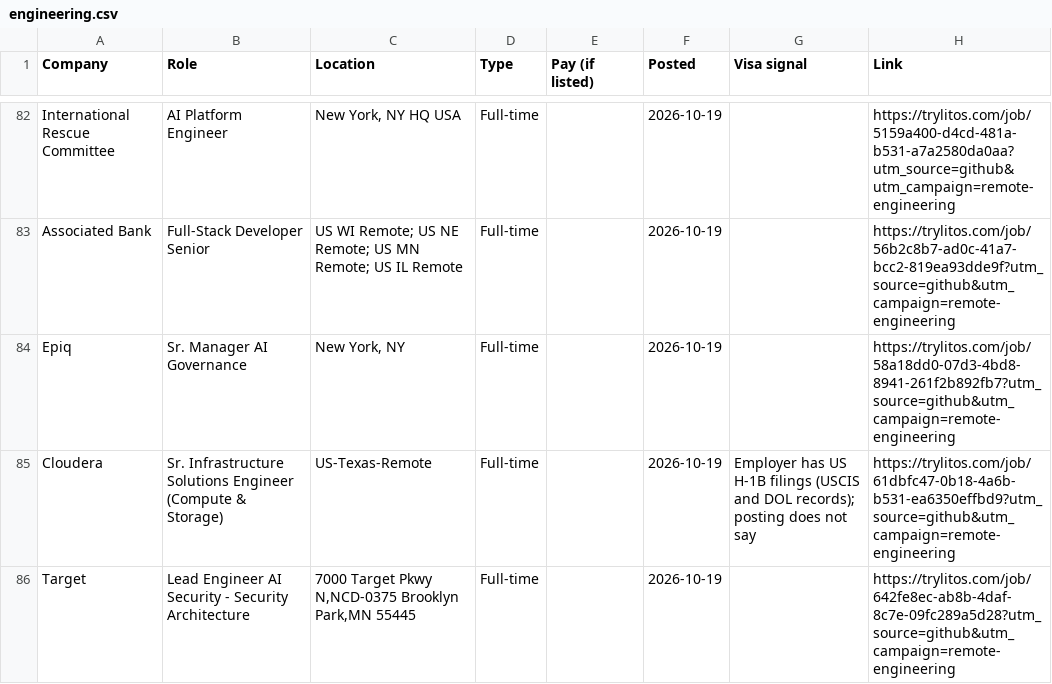
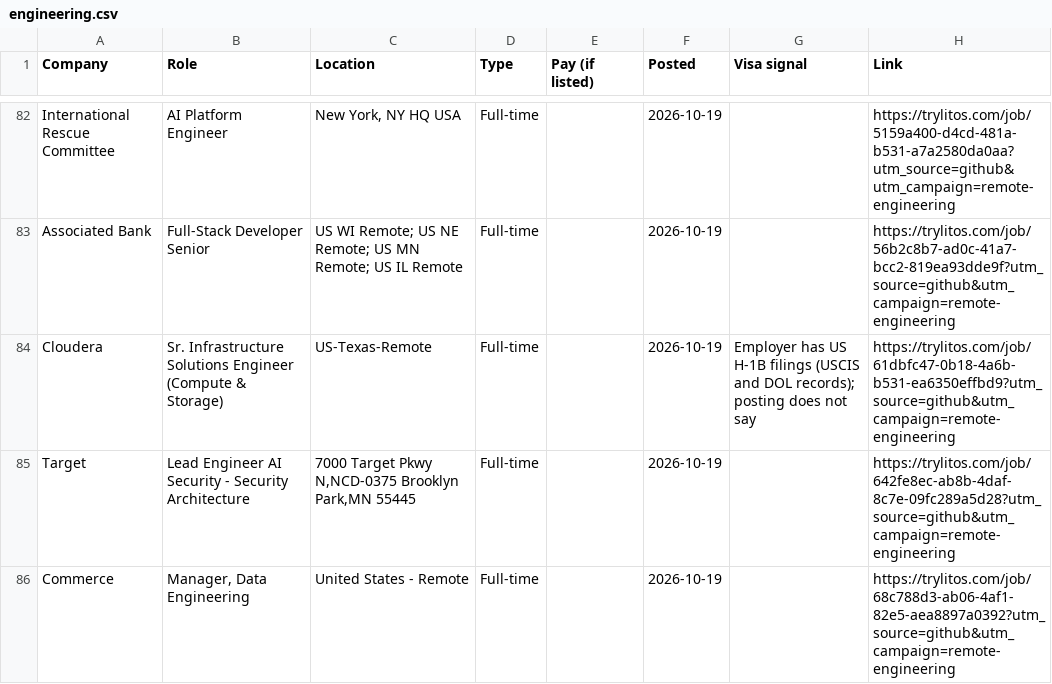
Before and after one commit to mehek-builds/Remote-Jobs, a CSV file: csv/engineering.csv, drawn as a sheet; only a part is shown, gaps mark what is left out; the shorter side is filled out with more unchanged rows.

Commit message:
Remove dead Epiq Sr. Manager AI Governance link; update counts

```diff
--- a/csv/engineering.csv
+++ b/csv/engineering.csv
@@ -83,3 +83,2 @@ International Rescue Committee,AI Platform Engineer,"New York, NY HQ USA",Full-t
 Associated Bank,Full-Stack Developer Senior,US WI Remote; US NE Remote; US MN Remote; US IL Remote,Full-time,,2026-10-19,,https://trylitos.com/job/56b2c8b7-ad0c-41a7-bcc2-819ea93dde9f?utm_source=github&utm_campaign=remote-engineering
-Epiq,Sr. Manager AI Governance,"New York, NY",Full-time,,2026-10-19,,https://trylitos.com/job/58a18dd0-07d3-4bd8-8941-261f2b892fb7?utm_source=github&utm_campaign=remote-engineering
 Cloudera,Sr. Infrastructure Solutions Engineer (Compute & Storage),US-Texas-Remote,Full-time,,2026-10-19,Employer has US H-1B filings (USCIS and DOL records); posting does not say,https://trylitos.com/job/61dbfc47-0b18-4a6b-b531-ea6350effbd9?utm_source=github&utm_campaign=remote-engineering
```
Also changed, not shown: 4 other files.
